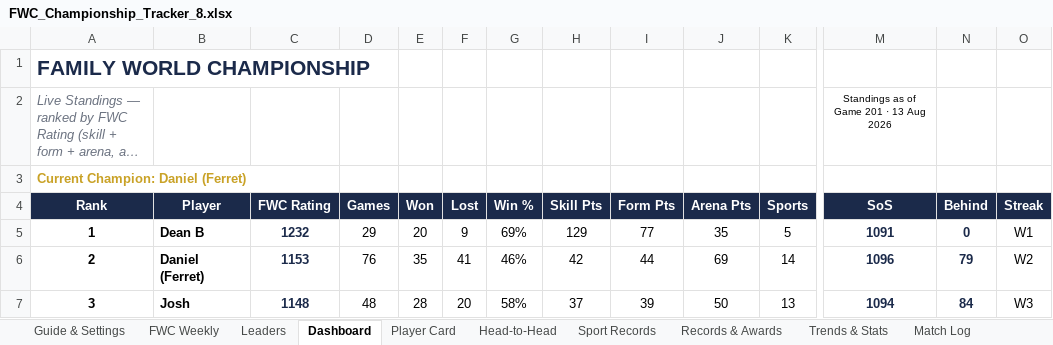
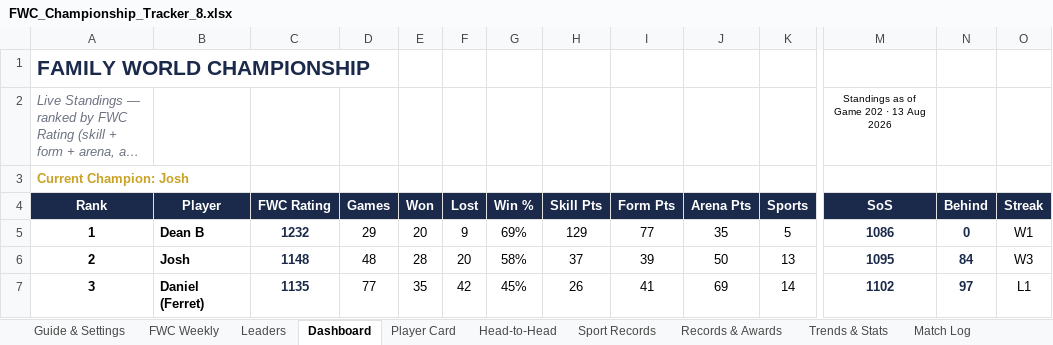
Before and after one commit to PeachyAUS/fwc, an Excel workbook: FWC_Championship_Tracker_8.xlsx, sheet Dashboard, drawn as a sheet; only a part is shown, gaps mark what is left out; long unchanged cells end in …; values as stored, in another font and other column widths than the file's, no borders; conditional formats not drawn; the diff covers the shown part only; the diff names each change by its address in the sheet, - before the commit and + after, or states it on an @@ line.

Commit message:
Live data update - 202 games (13 Aug)

```diff
--- a/FWC_Championship_Tracker_8.xlsx (sheet Dashboard)
+++ b/FWC_Championship_Tracker_8.xlsx (sheet Dashboard)
-M2 (SoS): Standings as of Game 201 · 13 Aug 2026
+M2 (SoS): Standings as of Game 202 · 13 Aug 2026
-A3 (Rank): Current Champion: Daniel (Ferret)
+A3 (Rank): Current Champion: Josh
-M5 (SoS): 1091
+M5 (SoS): 1086
-B6 (Player): Daniel (Ferret)
+B6 (Player): Josh
-C6 (FWC Rating): 1153
+C6 (FWC Rating): 1148
-D6 (Games): 76
+D6 (Games): 48
-E6 (Won): 35
+E6 (Won): 28
-F6 (Lost): 41
+F6 (Lost): 20
-G6 (Win %): 46%
+G6 (Win %): 58%
-H6 (Skill Pts): 42
+H6 (Skill Pts): 37
-I6 (Form Pts): 44
+I6 (Form Pts): 39
-J6 (Arena Pts): 69
+J6 (Arena Pts): 50
-K6 (Sports): 14
+K6 (Sports): 13
-M6 (SoS): 1096
+M6 (SoS): 1095
-N6 (Behind): 79
+N6 (Behind): 84
-O6 (Streak): W2
+O6 (Streak): W3
-B7 (Player): Josh
+B7 (Player): Daniel (Ferret)
-C7 (FWC Rating): 1148
+C7 (FWC Rating): 1135
-D7 (Games): 48
+D7 (Games): 77
-E7 (Won): 28
+E7 (Won): 35
-F7 (Lost): 20
+F7 (Lost): 42
-G7 (Win %): 58%
+G7 (Win %): 45%
-H7 (Skill Pts): 37
+H7 (Skill Pts): 26
-I7 (Form Pts): 39
+I7 (Form Pts): 41
-J7 (Arena Pts): 50
+J7 (Arena Pts): 69
-K7 (Sports): 13
+K7 (Sports): 14
-M7 (SoS): 1094
+M7 (SoS): 1102
-N7 (Behind): 84
+N7 (Behind): 97
-O7 (Streak): W3
+O7 (Streak): L1
```
Also changed, not shown: 29 edited cells elsewhere in this sheet, sheet Match Log, sheet Trends & Stats, sheet Sport Records, sheet Player Card, sheet Leaders, sheet Head-to-Head, 1 more sheet, hidden cells, 1 other file.
